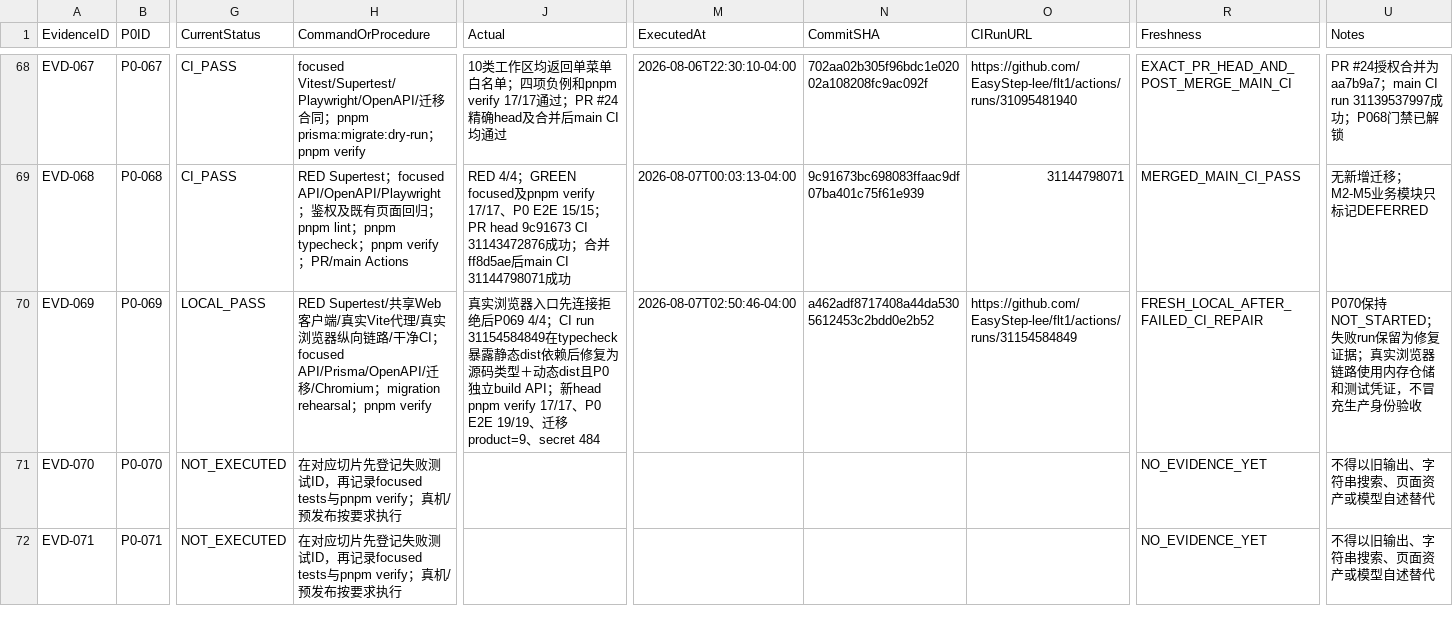
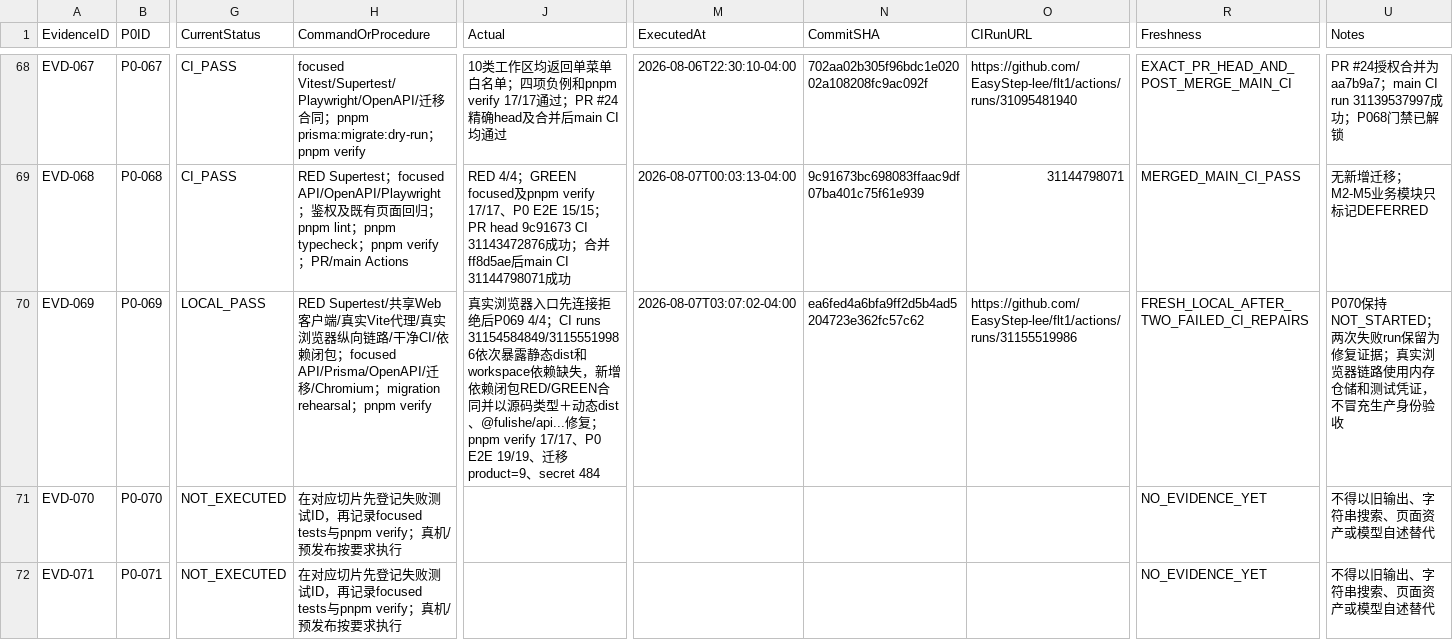
Before and after one commit to EasyStep-lee/flt1, a CSV file: 福礼社Codex5.6开发执行包V1.1/10-测试证据登记.csv, drawn as a sheet; only a part is shown, gaps mark what is left out; the diff names each change by its address in the sheet, - before the commit and + after, or states it on an @@ line.

Commit message:
docs(m1): record api dependency ci repair

```diff
--- a/福礼社Codex5.6开发执行包V1.1/10-测试证据登记.csv
+++ b/福礼社Codex5.6开发执行包V1.1/10-测试证据登记.csv
-H70 (CommandOrProcedure): …干净CI；focused…
+H70 (CommandOrProcedure): …干净CI/依赖闭包；focused…
-J70 (Actual): …P069 4/4；CI run 31154584849在typecheck暴露静态dist依赖后修复为源码类型＋动态dist且P0独立build API；新head pnpm verify 17/17、…
+J70 (Actual): …P069 4/4；CI runs 31154584849/31155519986依次暴露静态dist和workspace依赖缺失，新增依赖闭包RED/GREEN合同并以源码类型＋动态dist、@fulishe/api...修复；pnpm verify 17/17、…
-M70 (ExecutedAt): 2026-08-07T02:50:46-04:00
+M70 (ExecutedAt): 2026-08-07T03:07:02-04:00
-N70 (CommitSHA): a462adf8717408a44da5305612453c2bdd0e2b52
+N70 (CommitSHA): ea6fed4a6bfa9ff2d5b4ad5204723e362fc57c62
-O70 (CIRunURL): https://github.com/EasyStep-lee/flt1/actions/runs/31154584849
+O70 (CIRunURL): https://github.com/EasyStep-lee/flt1/actions/runs/31155519986
-R70 (Freshness): FRESH_LOCAL_AFTER_FAILED_CI_REPAIR
+R70 (Freshness): FRESH_LOCAL_AFTER_TWO_FAILED_CI_REPAIRS
-U70 (Notes): …保持NOT_STARTED；失败run保…
+U70 (Notes): …保持NOT_STARTED；两次失败run保…
```
Also changed, not shown: 福礼社Codex5.6开发执行包V1.1/03-任务台账.csv, 福礼社Codex5.6开发执行包V1.1/04-P0-1至P0-119验收矩阵.csv, 3 other files.
